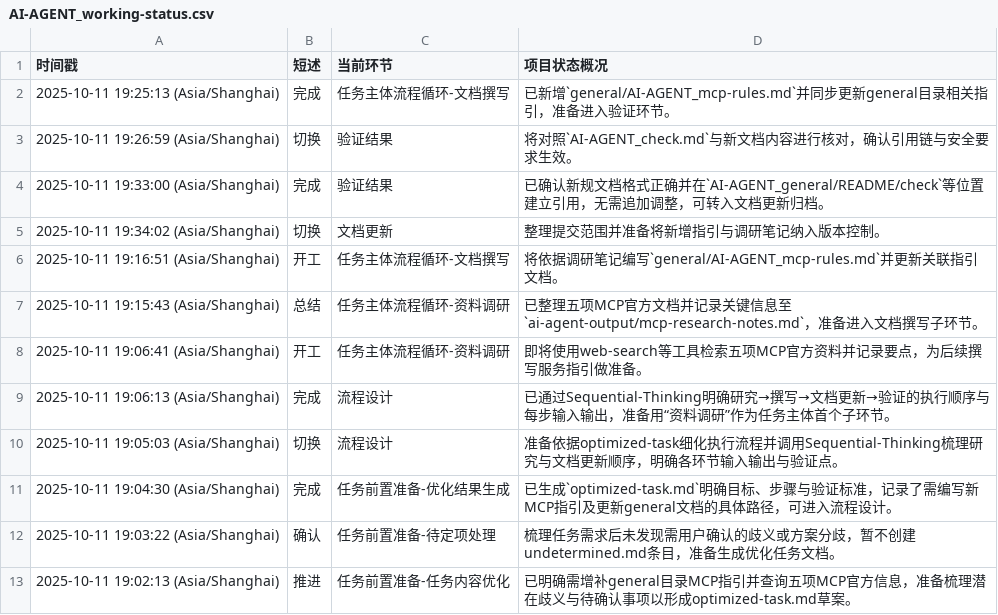
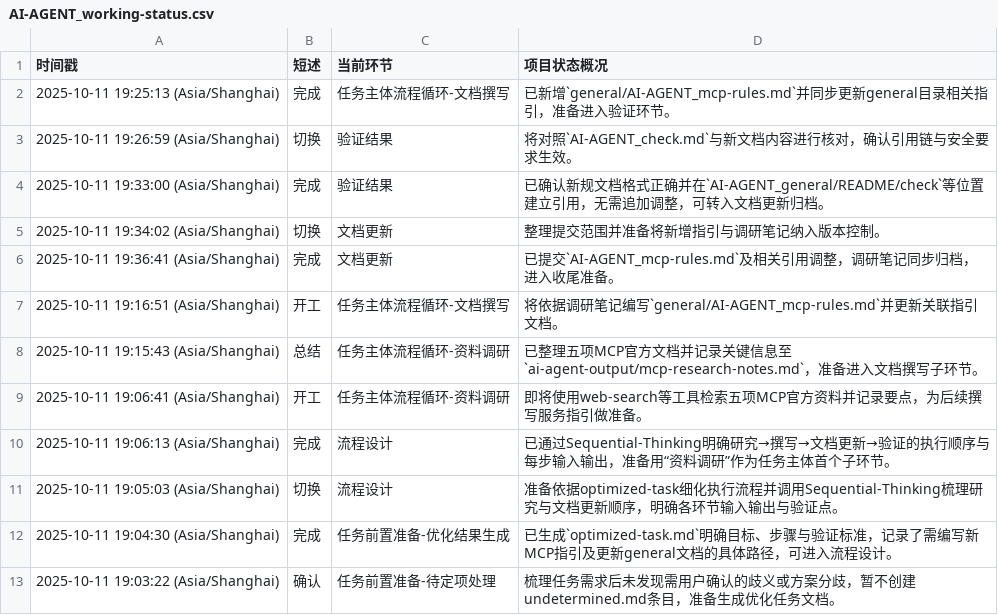
Before and after one commit to Onlykrizz/prompt-for-code, a CSV file: AI-AGENT_working-status.csv, drawn as a sheet; only a part is shown; the shorter side is filled out with more unchanged rows.

Commit message:
chore: 文档更新完成

```diff
--- a/AI-AGENT_working-status.csv
+++ b/AI-AGENT_working-status.csv
@@ -5,2 +5,3 @@
 2025-10-11 19:34:02 (Asia/Shanghai),切换,文档更新,整理提交范围并准备将新增指引与调研笔记纳入版本控制。
+2025-10-11 19:36:41 (Asia/Shanghai),完成,文档更新,已提交`AI-AGENT_mcp-rules.md`及相关引用调整，调研笔记同步归档，进入收尾准备。
 2025-10-11 19:16:51 (Asia/Shanghai),开工,任务主体流程循环-文档撰写,将依据调研笔记编写`general/AI-AGENT_mcp-rules.md`并更新关联指引文档。
```
